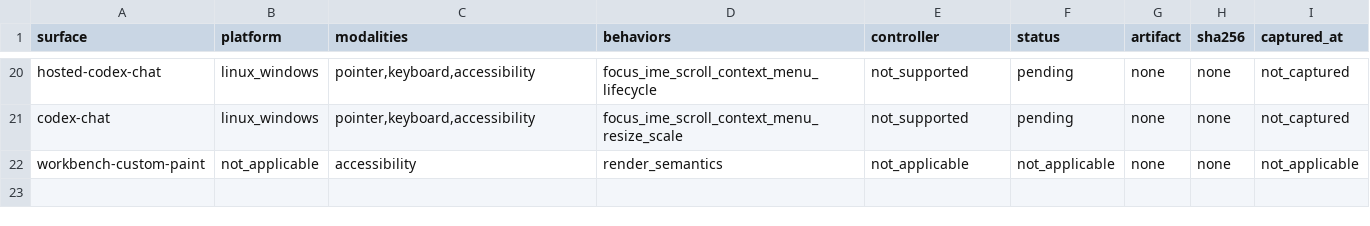
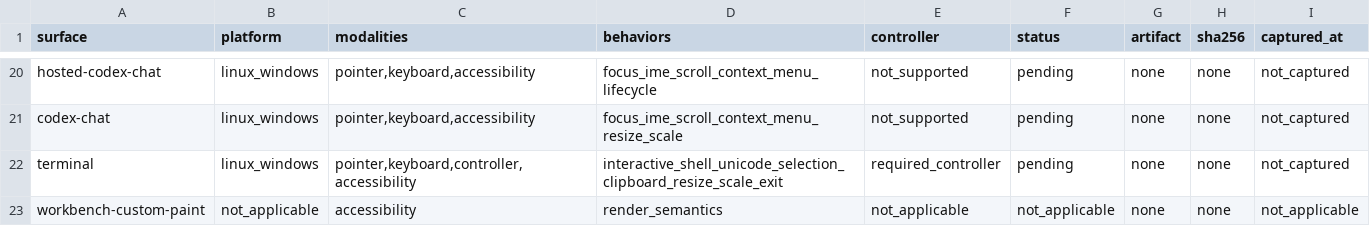
Before and after one commit to shortontech/nickel, a TSV file: assets/ui-live-acceptance.tsv, drawn as a sheet; only a part is shown, gaps mark what is left out; the diff names each change by its address in the sheet, - before the commit and + after, or states it on an @@ line.

```diff
--- a/assets/ui-live-acceptance.tsv
+++ b/assets/ui-live-acceptance.tsv
+row 22: terminal | linux_windows | pointer,keyboard,controller,accessibility | interactive_shell_unicode_selection_clipboard_resize_scale_exit | required_controller | pending | none | none | not_captured
```
Also changed, not shown: assets/ui-consumers.tsv, 2 other files.
